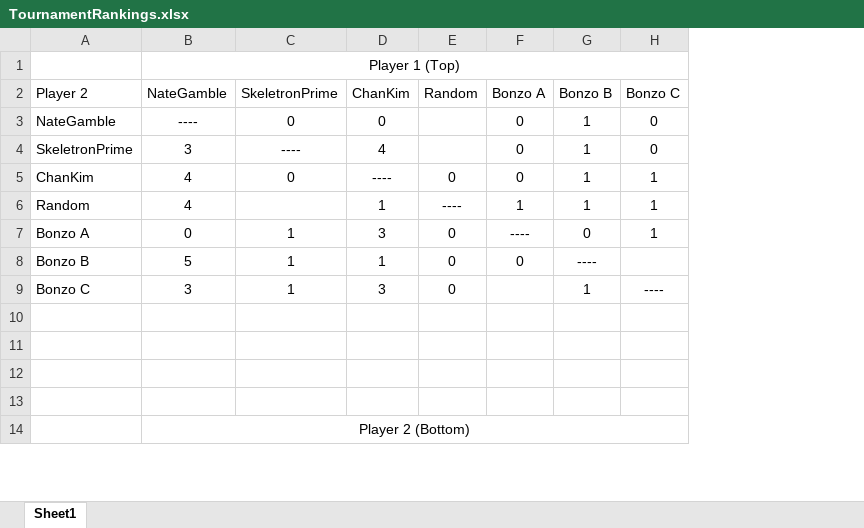
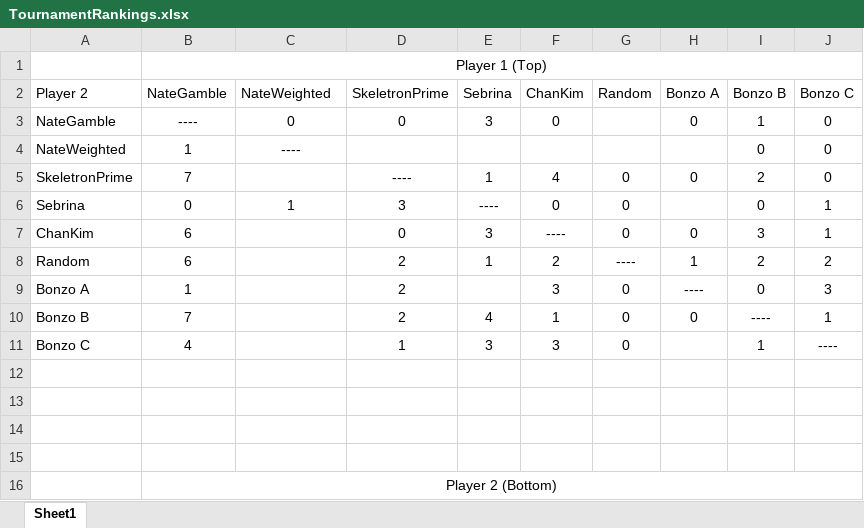
Before and after one commit to NateGamble/CS212Fall2019, an Excel workbook: Project05/TournamentRankings.xlsx, sheet Sheet1, drawn as a sheet; only a part is shown; values as stored, in another font and other column widths than the file's, no borders; addresses are those after the commit; the diff covers the shown part only; the diff names each change by its address in the sheet, - before the commit and + after, or states it on an @@ line.

Commit message:
added Sebrina's ai and added a weighted neg6Player

```diff
--- a/Project05/TournamentRankings.xlsx (sheet Sheet1)
+++ b/Project05/TournamentRankings.xlsx (sheet Sheet1)
+column D (SkeletronPrime), row 3: 0; row 5: ----; rows 7-11: 0 | 2 | 2 | 2 | 1
+column E (Sebrina), row 3: 3; row 5: 1; rows 7-11: 3 | 1 |  | 4 | 3
-C2: SkeletronPrime
+C2: NateWeighted
+row 4: NateWeighted | 1 | ---- |  |  |  |  |  | 0 | 0
-B5 (NateGamble): 3
+B5 (NateGamble): 7
-C5 (NateWeighted): ----
+C5 (NateWeighted): (empty)
-G5 (Random): (empty)
+G5 (Random): 0
-I5 (Bonzo B): 1
+I5 (Bonzo B): 2
+row 6: Sebrina | 0 | 1 | 3 | ---- | 0 | 0 |  | 0 | 1
-B7:B8 (NateGamble): 4
+B7:B8 (NateGamble): 6
-C7 (NateWeighted): 0
+C7 (NateWeighted): (empty)
-I7 (Bonzo B): 1
+I7 (Bonzo B): 3
-F8 (ChanKim): 1
+F8 (ChanKim): 2
-I8 (Bonzo B): 1
+I8 (Bonzo B): 2
-J8 (Bonzo C): 1
+J8 (Bonzo C): 2
-B9 (NateGamble): 0
+B9 (NateGamble): 1
-C9:C11 (NateWeighted): 1
+C9:C11 (NateWeighted): (empty)
-J9 (Bonzo C): 1
+J9 (Bonzo C): 3
-B10 (NateGamble): 5
+B10 (NateGamble): 7
-J10 (Bonzo C): (empty)
+J10 (Bonzo C): 1
-B11 (NateGamble): 3
+B11 (NateGamble): 4
```
Also changed, not shown: 2 added rows and 21 edited cells elsewhere in this sheet, 15 other files.
